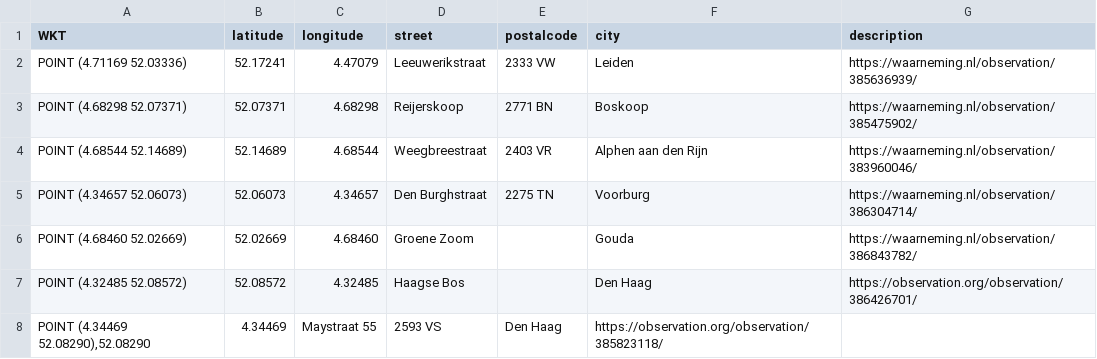
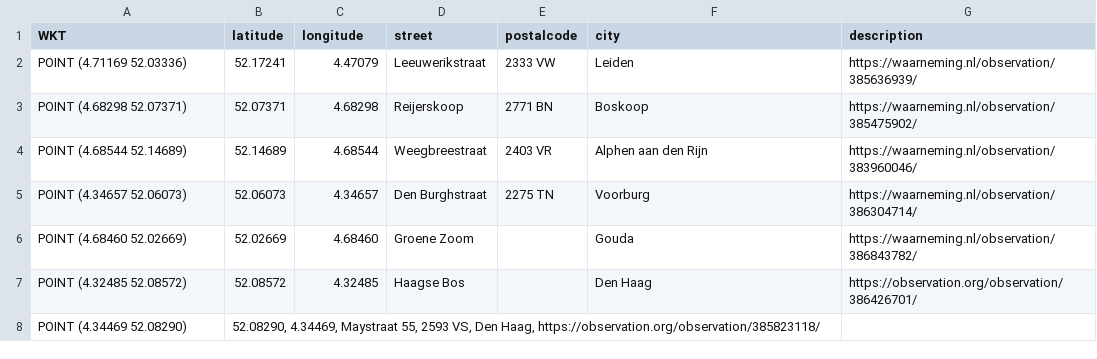
Before and after one commit to aggerritsen/SpringTrapping2026, a CSV file: data_hotspots.csv, drawn as a sheet; removed rows and columns are numbered as before the commit, all else as after; the diff names each change by its address in the sheet, - before the commit and + after, or states it on an @@ line.

Commit message:
Trigger redeploy

```diff
--- a/data_hotspots.csv
+++ b/data_hotspots.csv
-row 8: POINT (4.34469 52.08290),52.08290 | 4.34469 | Maystraat 55 | 2593 VS | Den Haag | https://observation.org/observation/385823118/
+row 8: POINT (4.34469 52.08290) | 52.08290, 4.34469, Maystraat 55, 2593 VS, Den Haag, https://observation.org/observation/385823118/
```
